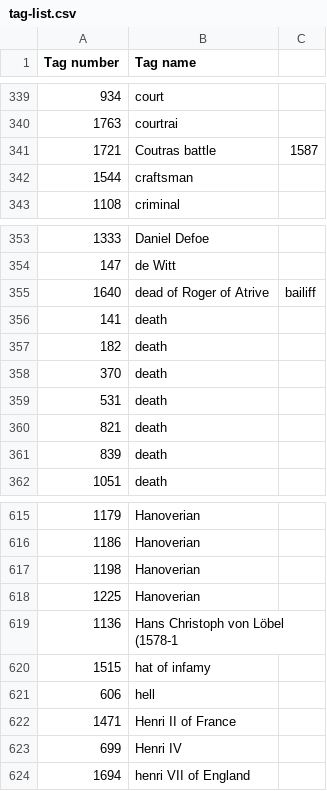
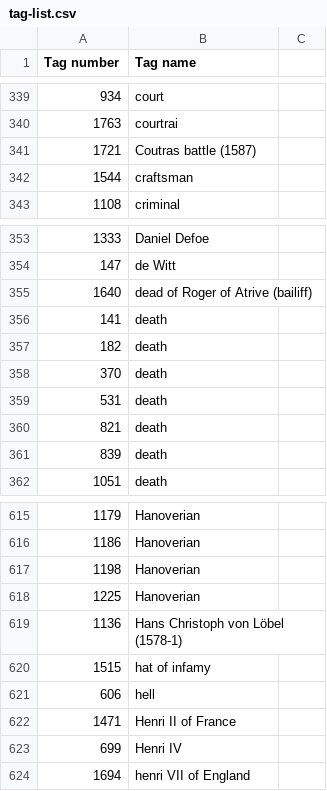
Before and after one commit to MonikaBarget/ImgDB, a CSV file: tag-list.csv, drawn as a sheet; only a part is shown, gaps mark what is left out.

Commit message:
Update tag-list.csv

```diff
--- a/tag-list.csv
+++ b/tag-list.csv
@@ -340,3 +340,3 @@ Tag number, Tag name,
 1763,courtrai,
-1721,Coutras battle, 1587,
+1721,Coutras battle (1587),
 1544,craftsman,
@@ -354,3 +354,3 @@ Tag number, Tag name,
 147,de Witt,
-1640,dead of Roger of Atrive, bailiff,
+1640,dead of Roger of Atrive (bailiff),
 141,death,
@@ -618,3 +618,3 @@ Tag number, Tag name,
 1225,Hanoverian,
-1136,Hans Christoph von Löbel (1578-1,
+1136,Hans Christoph von Löbel (1578-1),
 1515,hat of infamy,
```
